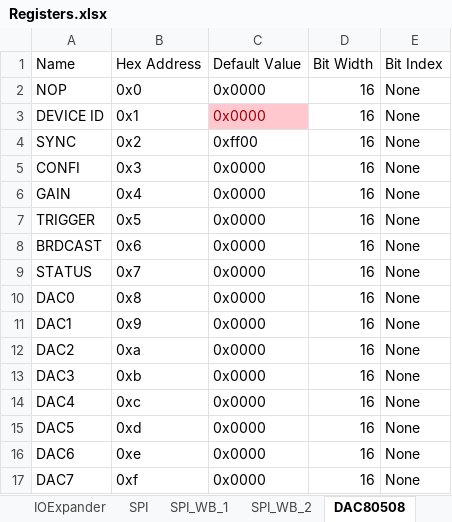
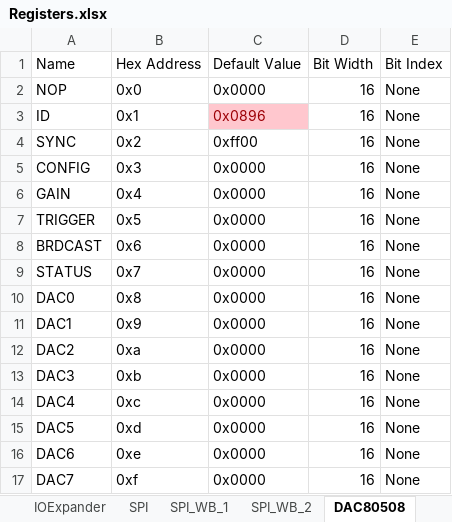
Before and after one commit to lucask07/covg_fpga, an Excel workbook: Registers.xlsx, sheet DAC80508, drawn as a sheet; values as stored, in another font and other column widths than the file's, no borders; the diff names each change by its address in the sheet, - before the commit and + after, or states it on an @@ line.

```diff
--- a/Registers.xlsx (sheet DAC80508)
+++ b/Registers.xlsx (sheet DAC80508)
-A3 (Name): DEVICE ID
+A3 (Name): ID
-C3 (Default Value): 0x0000
+C3 (Default Value): 0x0896
-A5 (Name): CONFI
+A5 (Name): CONFIG
```
Also changed, not shown: other sheet tabs, 2 other files.
